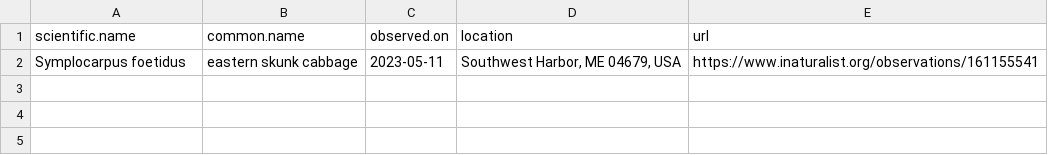
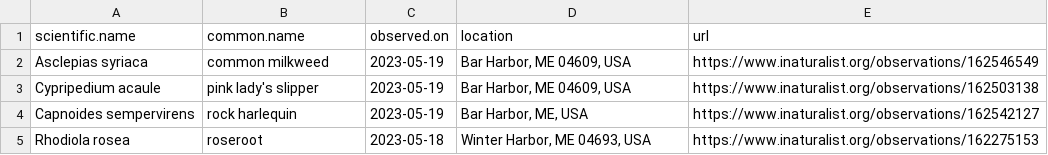
Before and after one commit to Kylelima21/npf_cb_project, a CSV file: email_alerts/outputs/rare_specieslist.csv, drawn as a sheet; removed rows and columns are numbered as before the commit, all else as after; the diff names each change by its address in the sheet, - before the commit and + after, or states it on an @@ line.

```diff
--- a/email_alerts/outputs/rare_specieslist.csv
+++ b/email_alerts/outputs/rare_specieslist.csv
-row 2: Symplocarpus foetidus | eastern skunk cabbage | 2023-05-11 | Southwest Harbor, ME 04679, USA | https://www.inaturalist.org/observations/161155541
+row 2: Asclepias syriaca | common milkweed | 2023-05-19 | Bar Harbor, ME 04609, USA | https://www.inaturalist.org/observations/162546549
+row 3: Cypripedium acaule | pink lady's slipper | 2023-05-19 | Bar Harbor, ME 04609, USA | https://www.inaturalist.org/observations/162503138
+row 4: Capnoides sempervirens | rock harlequin | 2023-05-19 | Bar Harbor, ME, USA | https://www.inaturalist.org/observations/162542127
+row 5: Rhodiola rosea | roseroot | 2023-05-18 | Winter Harbor, ME 04693, USA | https://www.inaturalist.org/observations/162275153
```
Also changed, not shown: email_alerts/outputs/te_specieslist.csv, 1 other file.
